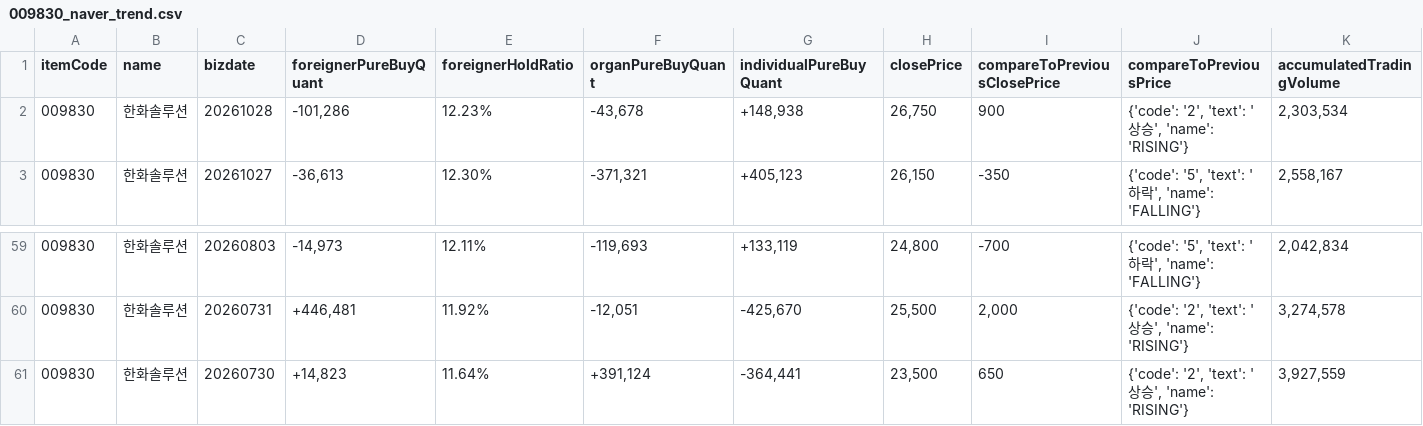
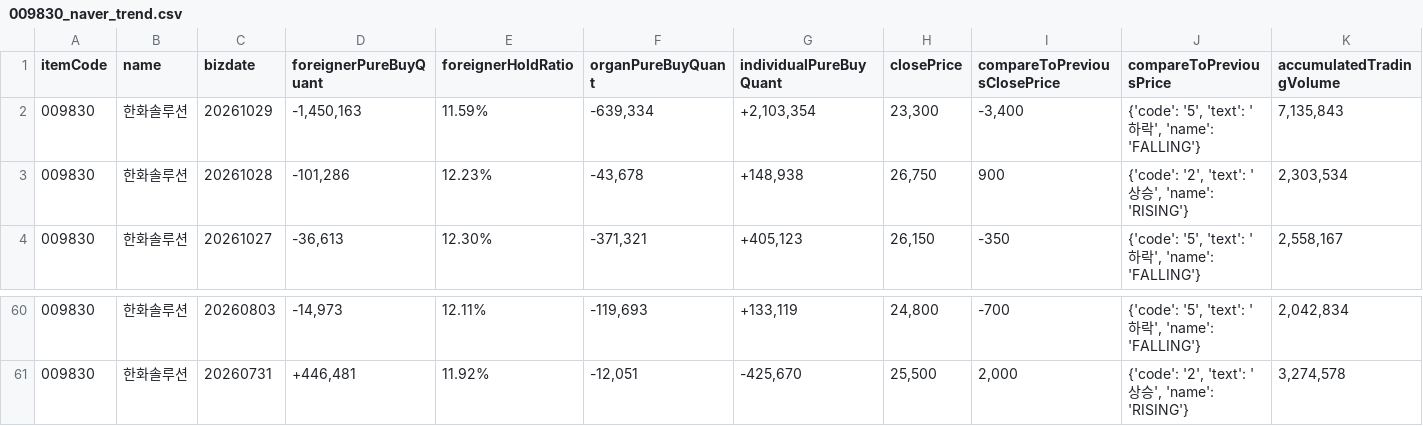
Before and after one commit to pures-lab/kal-flows, a CSV file: data/009830_naver_trend.csv, drawn as a sheet; only a part is shown, gaps mark what is left out.

```diff
--- a/data/009830_naver_trend.csv
+++ b/data/009830_naver_trend.csv
@@ -1,2 +1,3 @@
 itemCode,name,bizdate,foreignerPureBuyQuant,foreignerHoldRatio,organPureBuyQuant,individualPureBuyQuant,closePrice,compareToPreviousClosePrice,compareToPreviousPrice,accumulatedTradingVolume
+009830,한화솔루션,20261029,"-1,450,163",11.59%,"-639,334","+2,103,354","23,300","-3,400","{'code': '5', 'text': '하락', 'name': 'FALLING'}","7,135,843"
 009830,한화솔루션,20261028,"-101,286",12.23%,"-43,678","+148,938","26,750",900,"{'code': '2', 'text': '상승', 'name': 'RISING'}","2,303,534"
@@ -60,2 +61 @@
 009830,한화솔루션,20260731,"+446,481",11.92%,"-12,051","-425,670","25,500","2,000","{'code': '2', 'text': '상승', 'name': 'RISING'}","3,274,578"
-009830,한화솔루션,20260730,"+14,823",11.64%,"+391,124","-364,441","23,500",650,"{'code': '2', 'text': '상승', 'name': 'RISING'}","3,927,559"
```
Also changed, not shown: data/036570_naver_trend.csv, data/krx/rank_KSQ_foreign.csv, 45 other files.
